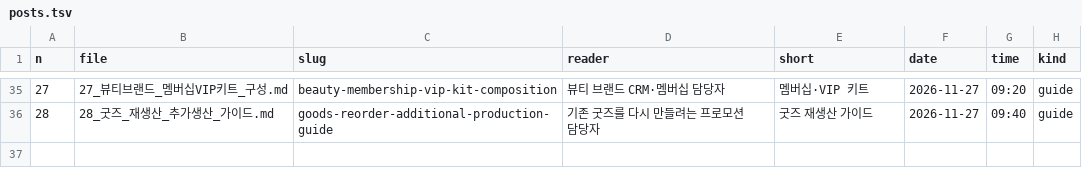
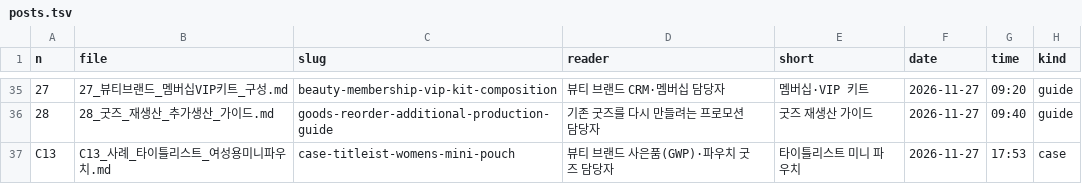
Before and after one commit to ohyoumeee-prog/tiska-guide, a TSV file: _src/posts.tsv, drawn as a sheet; only a part is shown, gaps mark what is left out; the diff names each change by its address in the sheet, - before the commit and + after, or states it on an @@ line.

```diff
--- a/_src/posts.tsv
+++ b/_src/posts.tsv
+row 37: C13 | C13_사례_타이틀리스트_여성용미니파우치.md | case-titleist-womens-mini-pouch | 뷰티 브랜드 사은품(GWP)·파우치 굿즈 담당자 | 타이틀리스트 미니 파우치 | 2026-11-27 | 17:53 | case
```
Also changed, not shown: _src/case_queue.tsv, og/_titles.tsv, 31 other files.
